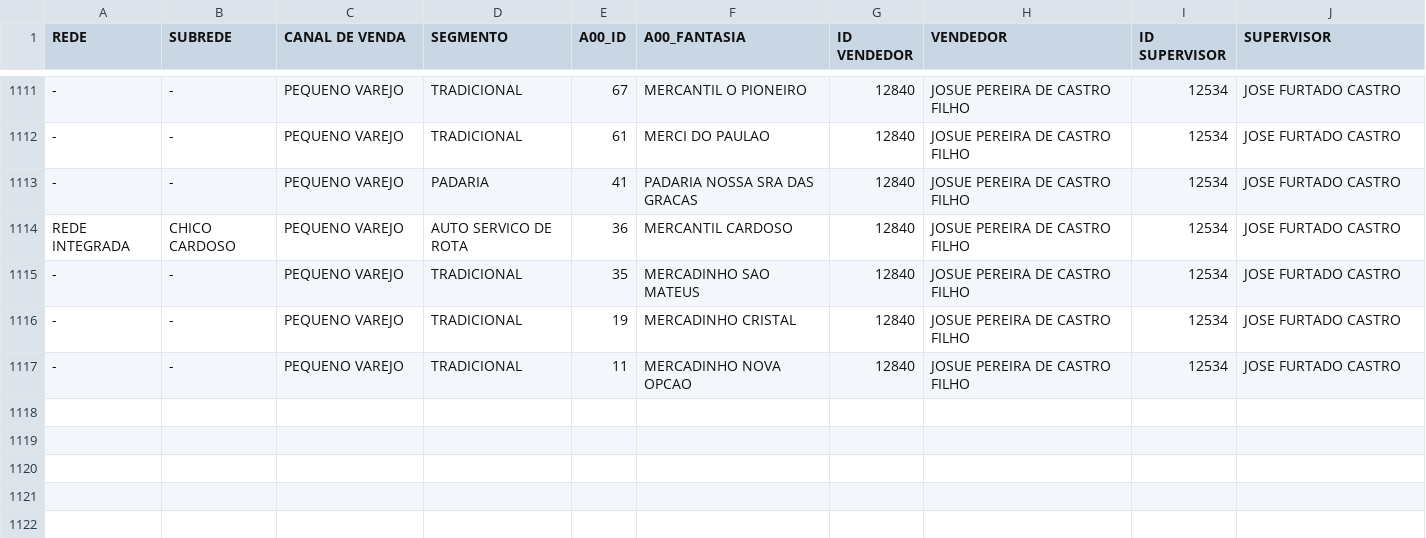
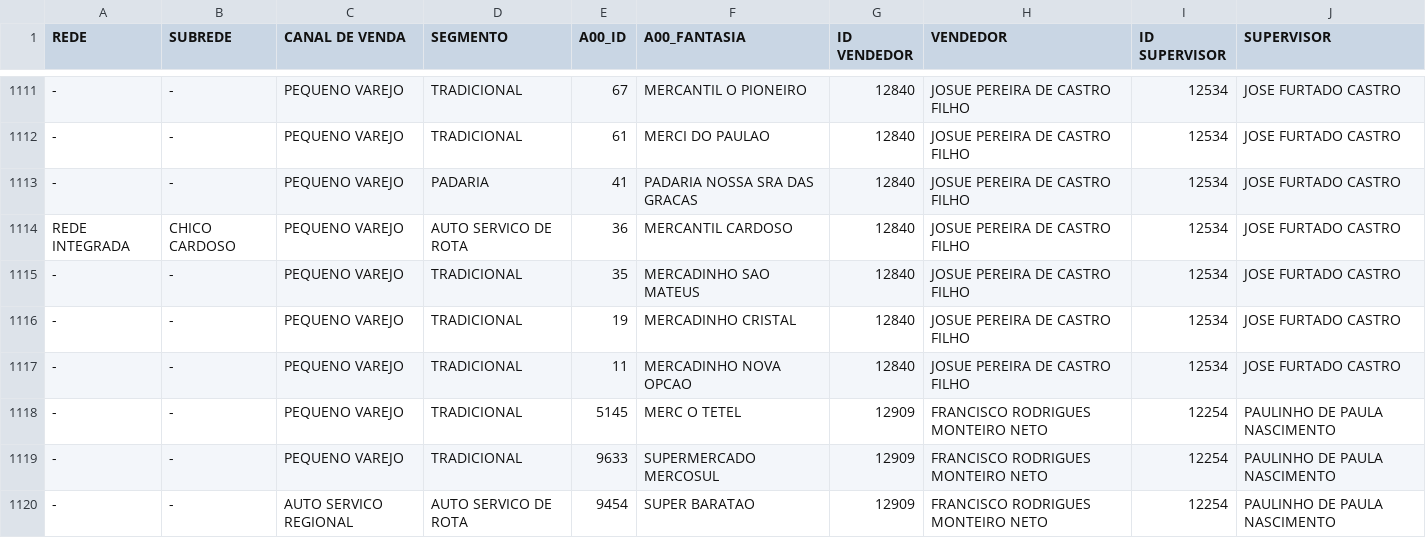
Before and after one commit to ValeMilk/App-pre-os, a CSV file: frontend/public/clientes.csv, drawn as a sheet; only a part is shown, gaps mark what is left out.

Commit message:
teasteee

```diff
--- a/frontend/public/clientes.csv
+++ b/frontend/public/clientes.csv
@@ -1118 +1118,4 @@ REDE INTEGRADA;CHICO CARDOSO;PEQUENO VAREJO;AUTO SERVICO DE ROTA;36;MERCANTIL CA
 -;-;PEQUENO VAREJO;TRADICIONAL;11;MERCADINHO NOVA OPCAO;12840;JOSUE PEREIRA DE CASTRO FILHO;12534;JOSE FURTADO CASTRO
+-;-;PEQUENO VAREJO;TRADICIONAL;5145;MERC O TETEL;12909;FRANCISCO RODRIGUES MONTEIRO NETO;12254;PAULINHO DE PAULA NASCIMENTO
+-;-;PEQUENO VAREJO;TRADICIONAL;9633;SUPERMERCADO MERCOSUL;12909;FRANCISCO RODRIGUES MONTEIRO NETO;12254;PAULINHO DE PAULA NASCIMENTO
+-;-;AUTO SERVICO REGIONAL;AUTO SERVICO DE ROTA;9454;SUPER BARATAO;12909;FRANCISCO RODRIGUES MONTEIRO NETO;12254;PAULINHO DE PAULA NASCIMENTO
```
